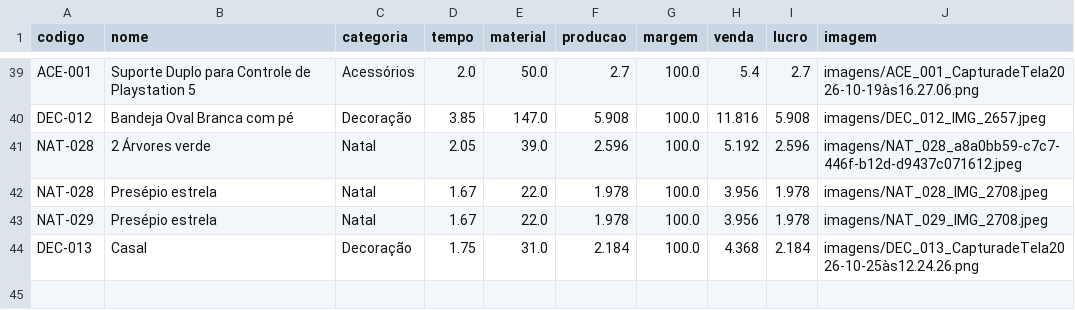
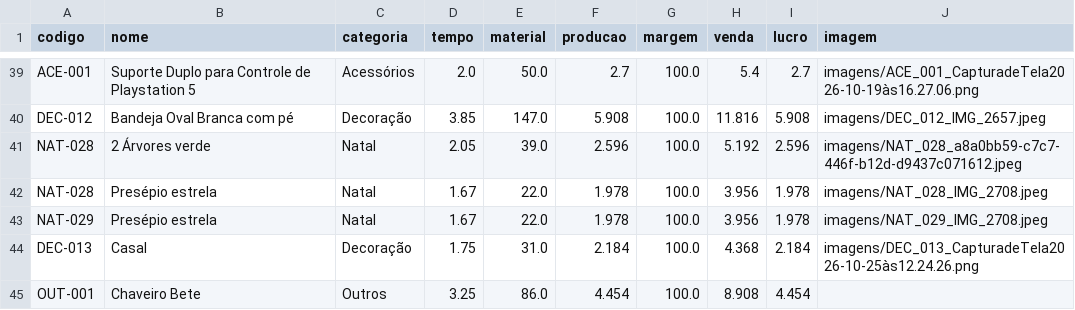
Before and after one commit to geopare/EITA, a CSV file: produtos_3d.csv, drawn as a sheet; only a part is shown, gaps mark what is left out.

Commit message:
Atualização automática do banco de produtos

```diff
--- a/produtos_3d.csv
+++ b/produtos_3d.csv
@@ -44 +44,2 @@ NAT-029,Presépio estrela,Natal,1.67,22.0,1.978,100.0,3.956,1.978,imagens/NAT_02
 DEC-013,Casal,Decoração,1.75,31.0,2.184,100.0,4.368,2.184,imagens/DEC_013_CapturadeTela2026-10-25às12.24.26.png
+OUT-001,Chaveiro Bete,Outros,3.25,86.0,4.454,100.0,8.908,4.454,
```
